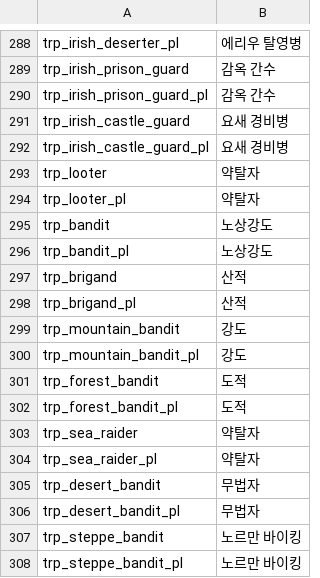
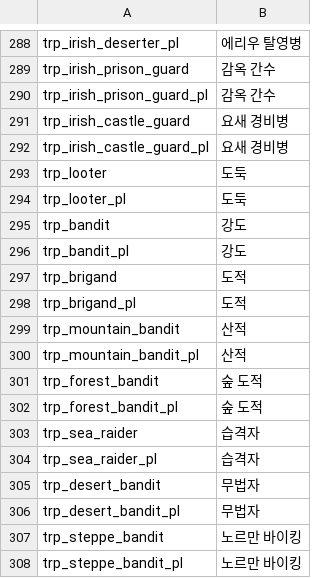
Before and after one commit to 21garam/MB_VikingConquest_R_Korean, a CSV file: languages/en/troops.csv, drawn as a sheet; only a part is shown, gaps mark what is left out.

Commit message:
무법자 세력 트룹 편집
troops
trp_looter|약탈자 -> 도둑
trp_bandit|노상강도 -> 강도
trp_brigand|산적 -> 도적
trp_mountain_bandit|강도 -> 산적
trp_forest_bandit|도적 -> 숲 도적
trp_sea_raider|약탈자 -> 습격자
trp_desert_bandit|무법자

```diff
--- a/languages/en/troops.csv
+++ b/languages/en/troops.csv
@@ -292,14 +292,14 @@ trp_irish_castle_guard|요새 경비병
 trp_irish_castle_guard_pl|요새 경비병
-trp_looter|약탈자
-trp_looter_pl|약탈자
-trp_bandit|노상강도
-trp_bandit_pl|노상강도
-trp_brigand|산적
-trp_brigand_pl|산적
-trp_mountain_bandit|강도
-trp_mountain_bandit_pl|강도
-trp_forest_bandit|도적
-trp_forest_bandit_pl|도적
-trp_sea_raider|약탈자
-trp_sea_raider_pl|약탈자
+trp_looter|도둑
+trp_looter_pl|도둑
+trp_bandit|강도
+trp_bandit_pl|강도
+trp_brigand|도적
+trp_brigand_pl|도적
+trp_mountain_bandit|산적
+trp_mountain_bandit_pl|산적
+trp_forest_bandit|숲 도적
+trp_forest_bandit_pl|숲 도적
+trp_sea_raider|습격자
+trp_sea_raider_pl|습격자
 trp_desert_bandit|무법자
```
